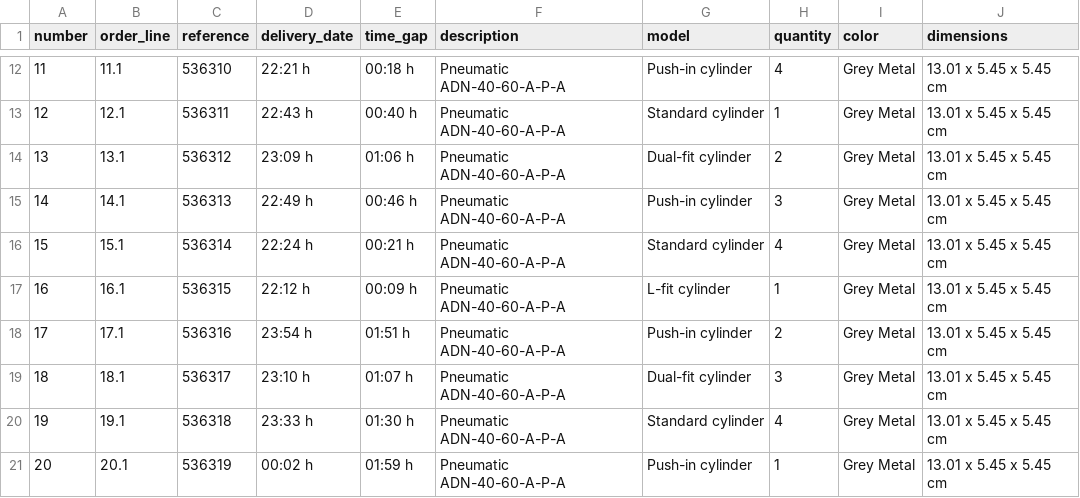
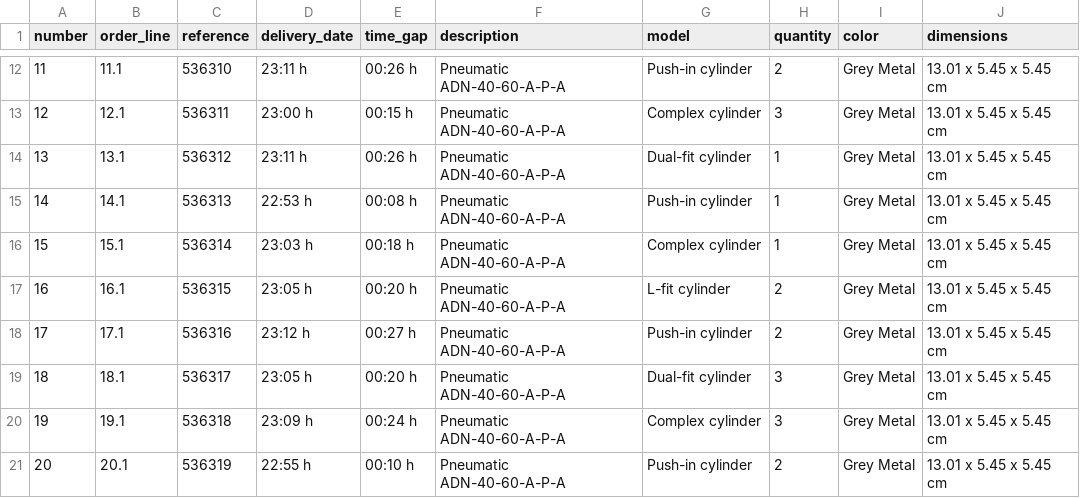
Before and after one commit to beeaqui/appstreamlit_VM, a CSV file: client_orders.csv, drawn as a sheet; only a part is shown, gaps mark what is left out; the diff covers the shown part only.

```diff
--- a/client_orders.csv
+++ b/client_orders.csv
@@ -12,10 +12,10 @@ number,order_line,reference,delivery_date,time_gap,description,model,quantity,co
-11,11.1,536310,22:21 h,00:18 h,Pneumatic ADN-40-60-A-P-A,Push-in cylinder,4,Grey Metal,13.01 x 5.45 x 5.45 cm
-12,12.1,536311,22:43 h,00:40 h,Pneumatic ADN-40-60-A-P-A,Standard cylinder,1,Grey Metal,13.01 x 5.45 x 5.45 cm
-13,13.1,536312,23:09 h,01:06 h,Pneumatic ADN-40-60-A-P-A,Dual-fit cylinder,2,Grey Metal,13.01 x 5.45 x 5.45 cm
-14,14.1,536313,22:49 h,00:46 h,Pneumatic ADN-40-60-A-P-A,Push-in cylinder,3,Grey Metal,13.01 x 5.45 x 5.45 cm
-15,15.1,536314,22:24 h,00:21 h,Pneumatic ADN-40-60-A-P-A,Standard cylinder,4,Grey Metal,13.01 x 5.45 x 5.45 cm
-16,16.1,536315,22:12 h,00:09 h,Pneumatic ADN-40-60-A-P-A,L-fit cylinder,1,Grey Metal,13.01 x 5.45 x 5.45 cm
-17,17.1,536316,23:54 h,01:51 h,Pneumatic ADN-40-60-A-P-A,Push-in cylinder,2,Grey Metal,13.01 x 5.45 x 5.45 cm
-18,18.1,536317,23:10 h,01:07 h,Pneumatic ADN-40-60-A-P-A,Dual-fit cylinder,3,Grey Metal,13.01 x 5.45 x 5.45 cm
-19,19.1,536318,23:33 h,01:30 h,Pneumatic ADN-40-60-A-P-A,Standard cylinder,4,Grey Metal,13.01 x 5.45 x 5.45 cm
-20,20.1,536319,00:02 h,01:59 h,Pneumatic ADN-40-60-A-P-A,Push-in cylinder,1,Grey Metal,13.01 x 5.45 x 5.45 cm
+11,11.1,536310,23:11 h,00:26 h,Pneumatic ADN-40-60-A-P-A,Push-in cylinder,2,Grey Metal,13.01 x 5.45 x 5.45 cm
+12,12.1,536311,23:00 h,00:15 h,Pneumatic ADN-40-60-A-P-A,Complex cylinder,3,Grey Metal,13.01 x 5.45 x 5.45 cm
+13,13.1,536312,23:11 h,00:26 h,Pneumatic ADN-40-60-A-P-A,Dual-fit cylinder,1,Grey Metal,13.01 x 5.45 x 5.45 cm
+14,14.1,536313,22:53 h,00:08 h,Pneumatic ADN-40-60-A-P-A,Push-in cylinder,1,Grey Metal,13.01 x 5.45 x 5.45 cm
+15,15.1,536314,23:03 h,00:18 h,Pneumatic ADN-40-60-A-P-A,Complex cylinder,1,Grey Metal,13.01 x 5.45 x 5.45 cm
+16,16.1,536315,23:05 h,00:20 h,Pneumatic ADN-40-60-A-P-A,L-fit cylinder,2,Grey Metal,13.01 x 5.45 x 5.45 cm
+17,17.1,536316,23:12 h,00:27 h,Pneumatic ADN-40-60-A-P-A,Push-in cylinder,2,Grey Metal,13.01 x 5.45 x 5.45 cm
+18,18.1,536317,23:05 h,00:20 h,Pneumatic ADN-40-60-A-P-A,Dual-fit cylinder,3,Grey Metal,13.01 x 5.45 x 5.45 cm
+19,19.1,536318,23:09 h,00:24 h,Pneumatic ADN-40-60-A-P-A,Complex cylinder,3,Grey Metal,13.01 x 5.45 x 5.45 cm
+20,20.1,536319,22:55 h,00:10 h,Pneumatic ADN-40-60-A-P-A,Push-in cylinder,2,Grey Metal,13.01 x 5.45 x 5.45 cm
```
Also changed, not shown: 30 edited cells elsewhere in this file, 8 other files.
